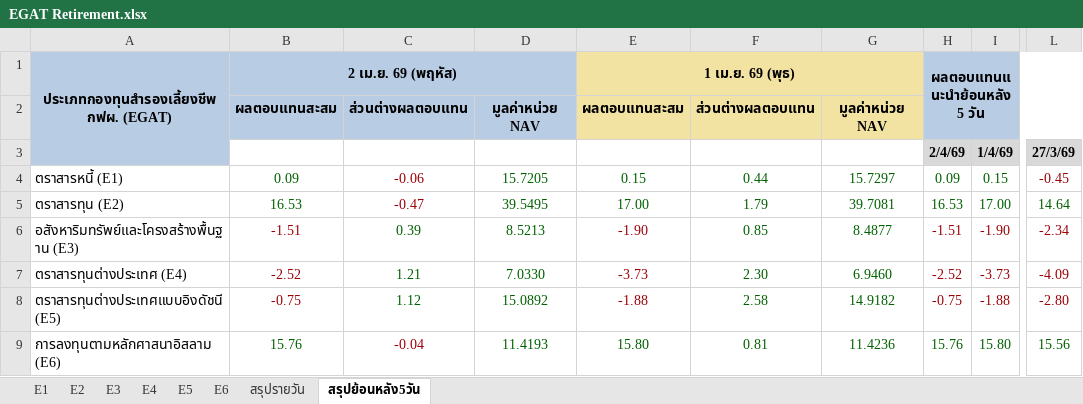
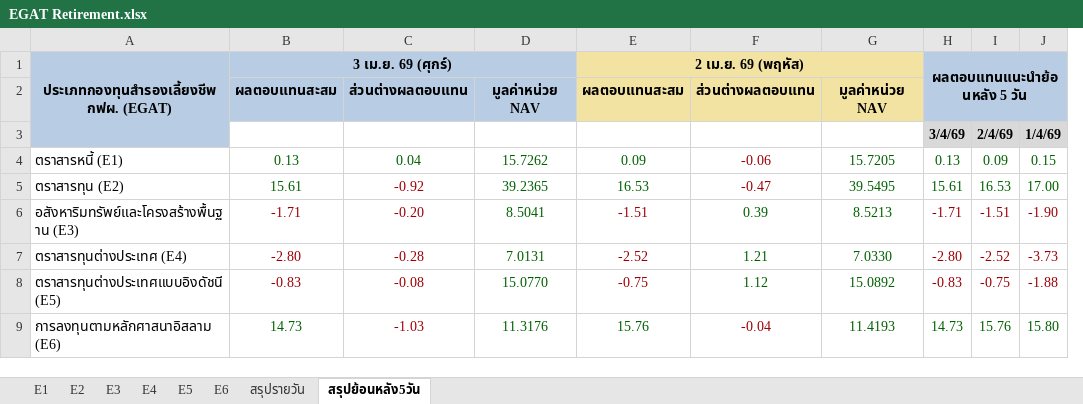
Before and after one commit to drnon/egat-retirement-page, an Excel workbook: EGAT Retirement.xlsx, sheet สรุปย้อนหลัง5วัน, drawn as a sheet; only a part is shown, gaps mark what is left out; values as stored, in another font and other column widths than the file's, no borders; removed rows and columns are numbered as before the commit, all else as after; the diff names each change by its address in the sheet, - before the commit and + after, or states it on an @@ line.

```diff
--- a/EGAT Retirement.xlsx (sheet สรุปย้อนหลัง5วัน)
+++ b/EGAT Retirement.xlsx (sheet สรุปย้อนหลัง5วัน)
+column B, rows 1-9: 3 เม.ย. 69 (ศุกร์) | ผลตอบแทนสะสม |  | 0.13 | 15.61 | -1.71 | -2.80 | -0.83 | 14.73
+column C, rows 2-9: ส่วนต่างผลตอบแทน |  | 0.04 | -0.92 | -0.20 | -0.28 | -0.08 | -1.03
+column D, rows 2-9: มูลค่าหน่วย NAV |  | 15.7262 | 39.2365 | 8.5041 | 7.0131 | 15.0770 | 11.3176
-column E, rows 1-9: 1 เม.ย. 69 (พุธ) | ผลตอบแทนสะสม |  | 0.15 | 17.00 | -1.90 | -3.73 | -1.88 | 15.80
-column F, rows 2-9: ส่วนต่างผลตอบแทน |  | 0.44 | 1.79 | 0.85 | 2.30 | 2.58 | 0.81
-column G, rows 2-9: มูลค่าหน่วย NAV |  | 15.7297 | 39.7081 | 8.4877 | 6.9460 | 14.9182 | 11.4236
+column H, rows 1-9: ผลตอบแทนแนะนำย้อนหลัง 5 วัน |  | 3/4/69 | 0.13 | 15.61 | -1.71 | -2.80 | -0.83 | 14.73
-column L, rows 3-9: 27/3/69 | -0.45 | 14.64 | -2.34 | -4.09 | -2.80 | 15.56
-E1 fill: #B8CCE4
+E1 fill: #F3E3A3
-I1: ผลตอบแทนแนะนำย้อนหลัง 5 วัน
+I1: (empty)
-I1 fill: #B8CCE4
+I1 fill: none
-H1:L2 merged
-E2:G2 fill: #B8CCE4
+E2:G2 fill: #F3E3A3
```
Also changed, not shown: sheet สรุปรายวัน, sheet E2, sheet E1, sheet E4, sheet E6, sheet E5, 1 more sheet, 1 other file.
